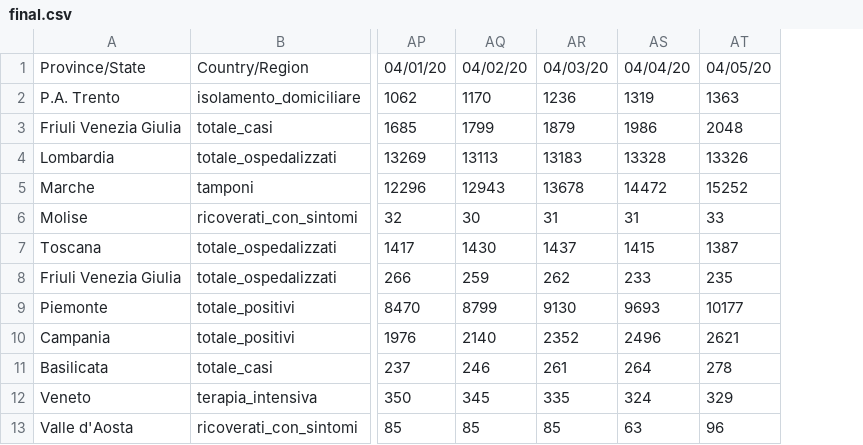
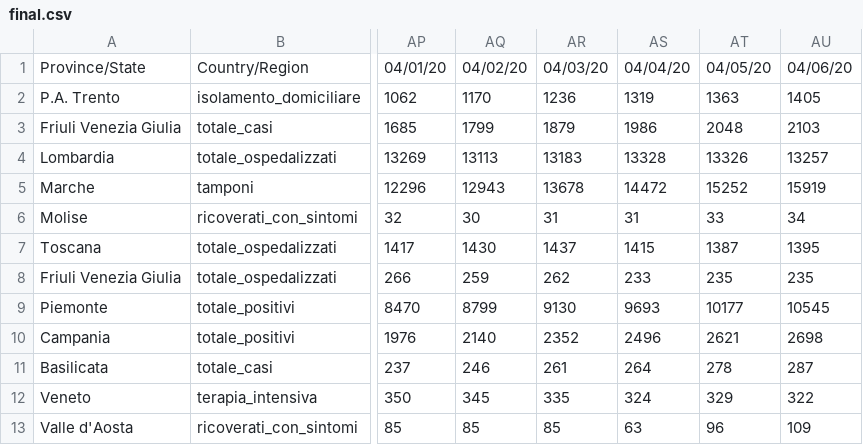
Before and after one commit to asiletto/covid-ita-regioni, a CSV file: final.csv, drawn as a sheet; only a part is shown, gaps mark what is left out; the diff names each change by its address in the sheet, - before the commit and + after, or states it on an @@ line.

Commit message:
Update final.csv

```diff
--- a/final.csv
+++ b/final.csv
+column AU, rows 1-13: 04/06/20 | 1405 | 2103 | 13257 | 15919 | 34 | 1395 | 235 | 10545 | 2698 | 287 | 322 | 109
```
